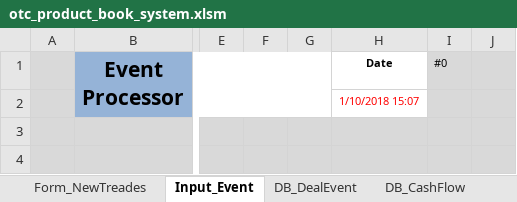
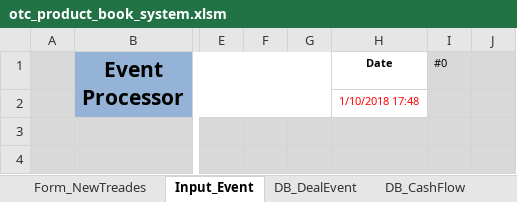
Before and after one commit to wusf/CmdtyOTC, an Excel workbook: RiskManagement/developing_proj/otc_product_book_system.xlsm, sheet Input_Event, drawn as a sheet; only a part is shown, gaps mark what is left out; values as stored, in another font and other column widths than the file's, no borders; the diff names each change by its address in the sheet, - before the commit and + after, or states it on an @@ line.

```diff
--- a/RiskManagement/developing_proj/otc_product_book_system.xlsm (sheet Input_Event)
+++ b/RiskManagement/developing_proj/otc_product_book_system.xlsm (sheet Input_Event)
-H2 (Date): 1/10/2018 15:07
+H2 (Date): 1/10/2018 17:48
```
Also changed, not shown: sheet Configs, sheet Form_NewTreades.
